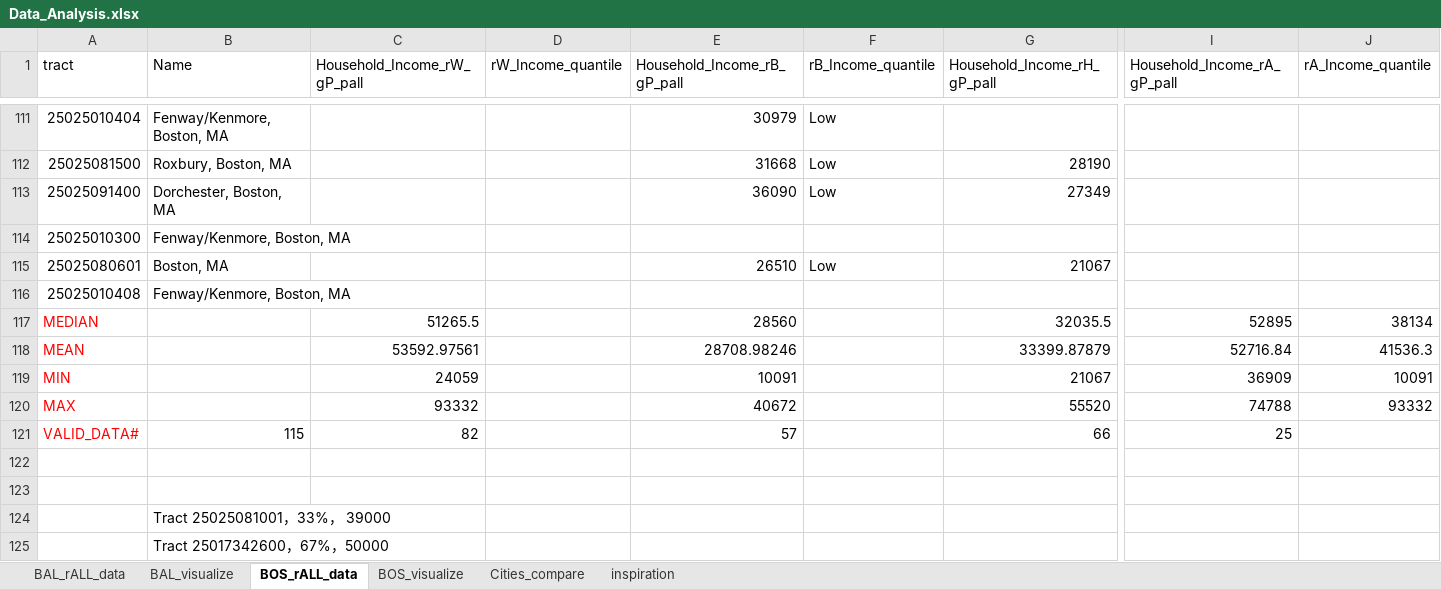
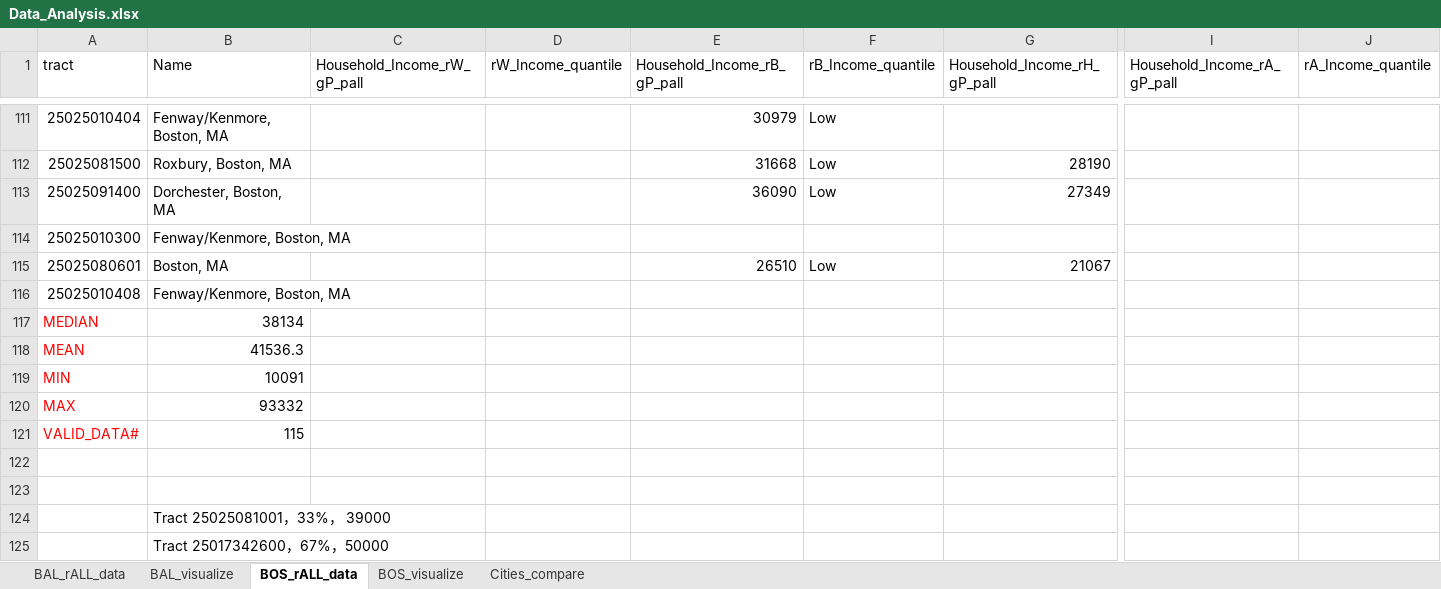
Before and after one commit to YilunCai627/comparing-baltimore-boston-household-income, an Excel workbook: Data_Analysis.xlsx, sheet BOS_rALL_data, drawn as a sheet; only a part is shown, gaps mark what is left out; values as stored, in another font and other column widths than the file's, no borders; charts and pictures not drawn; the diff names each change by its address in the sheet, - before the commit and + after, or states it on an @@ line.

Commit message:
data changed

```diff
--- a/Data_Analysis.xlsx (sheet BOS_rALL_data)
+++ b/Data_Analysis.xlsx (sheet BOS_rALL_data)
-sheet tab: inspiration
-B117 (Name): (empty)
+B117 (Name): 38134
-C117 (Household_Income_rW_gP_pall): 51265.5
+C117 (Household_Income_rW_gP_pall): (empty)
-E117 (Household_Income_rB_gP_pall): 28560
+E117 (Household_Income_rB_gP_pall): (empty)
-G117 (Household_Income_rH_gP_pall): 32035.5
+G117 (Household_Income_rH_gP_pall): (empty)
-I117 (Household_Income_rA_gP_pall): 52895
+I117 (Household_Income_rA_gP_pall): (empty)
-J117 (rA_Income_quantile): 38134
+J117 (rA_Income_quantile): (empty)
-B118 (Name): (empty)
+B118 (Name): 41536.3
-C118 (Household_Income_rW_gP_pall): 53592.97561
+C118 (Household_Income_rW_gP_pall): (empty)
-E118 (Household_Income_rB_gP_pall): 28708.98246
+E118 (Household_Income_rB_gP_pall): (empty)
-G118 (Household_Income_rH_gP_pall): 33399.87879
+G118 (Household_Income_rH_gP_pall): (empty)
-I118 (Household_Income_rA_gP_pall): 52716.84
+I118 (Household_Income_rA_gP_pall): (empty)
-J118 (rA_Income_quantile): 41536.3
+J118 (rA_Income_quantile): (empty)
-B119 (Name): (empty)
+B119 (Name): 10091
-C119 (Household_Income_rW_gP_pall): 24059
+C119 (Household_Income_rW_gP_pall): (empty)
-E119 (Household_Income_rB_gP_pall): 10091
+E119 (Household_Income_rB_gP_pall): (empty)
-G119 (Household_Income_rH_gP_pall): 21067
+G119 (Household_Income_rH_gP_pall): (empty)
-I119 (Household_Income_rA_gP_pall): 36909
+I119 (Household_Income_rA_gP_pall): (empty)
-J119 (rA_Income_quantile): 10091
+J119 (rA_Income_quantile): (empty)
-B120 (Name): (empty)
+B120 (Name): 93332
-C120 (Household_Income_rW_gP_pall): 93332
+C120 (Household_Income_rW_gP_pall): (empty)
-E120 (Household_Income_rB_gP_pall): 40672
+E120 (Household_Income_rB_gP_pall): (empty)
-G120 (Household_Income_rH_gP_pall): 55520
+G120 (Household_Income_rH_gP_pall): (empty)
-I120 (Household_Income_rA_gP_pall): 74788
+I120 (Household_Income_rA_gP_pall): (empty)
-J120 (rA_Income_quantile): 93332
+J120 (rA_Income_quantile): (empty)
-C121 (Household_Income_rW_gP_pall): 82
+C121 (Household_Income_rW_gP_pall): (empty)
-E121 (Household_Income_rB_gP_pall): 57
+E121 (Household_Income_rB_gP_pall): (empty)
-G121 (Household_Income_rH_gP_pall): 66
+G121 (Household_Income_rH_gP_pall): (empty)
-I121 (Household_Income_rA_gP_pall): 25
+I121 (Household_Income_rA_gP_pall): (empty)
```
Also changed, not shown: sheet Cities_compare, sheet BAL_rALL_data, sheet BOS_visualize, sheet BAL_visualize, charts or pictures, 1 other file.
